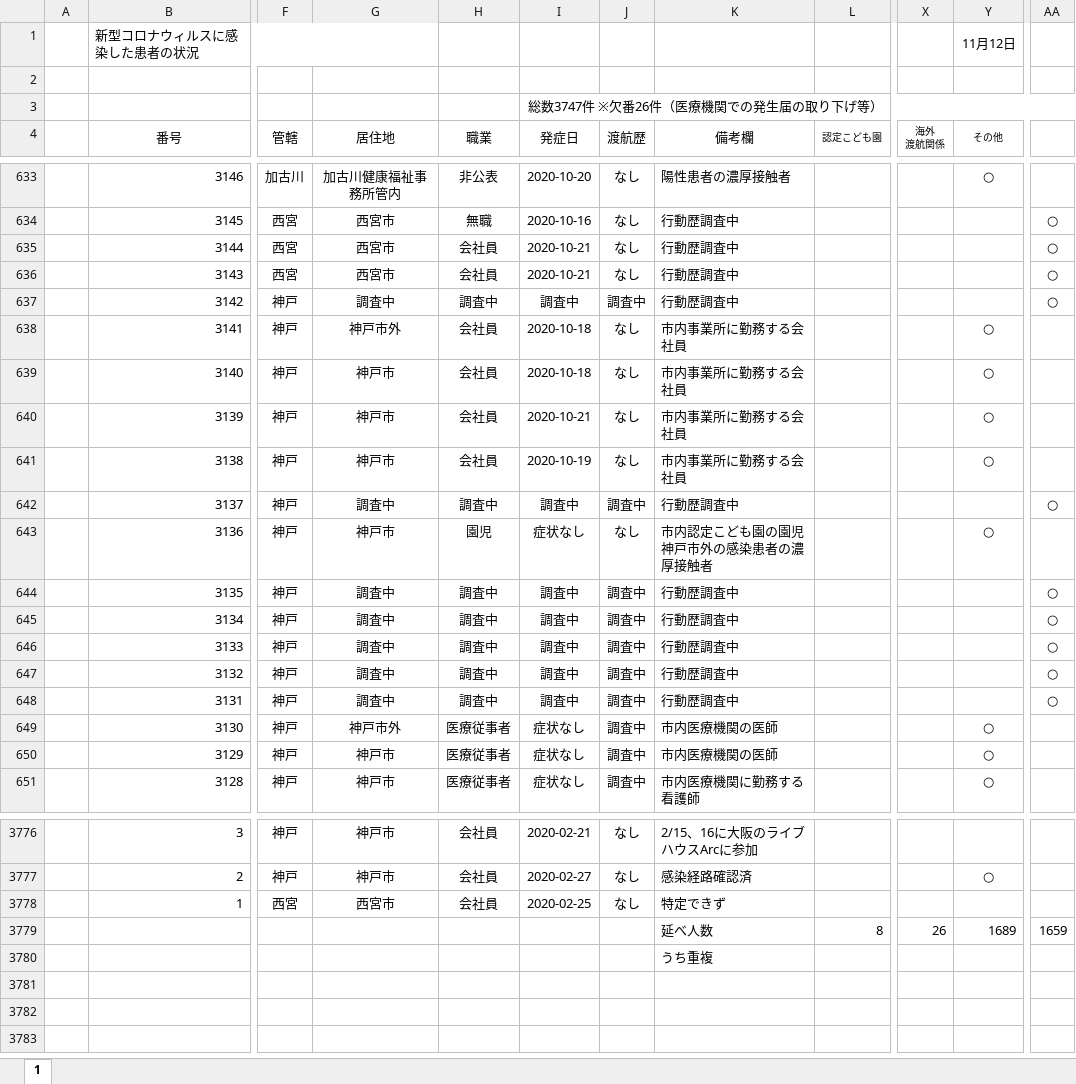
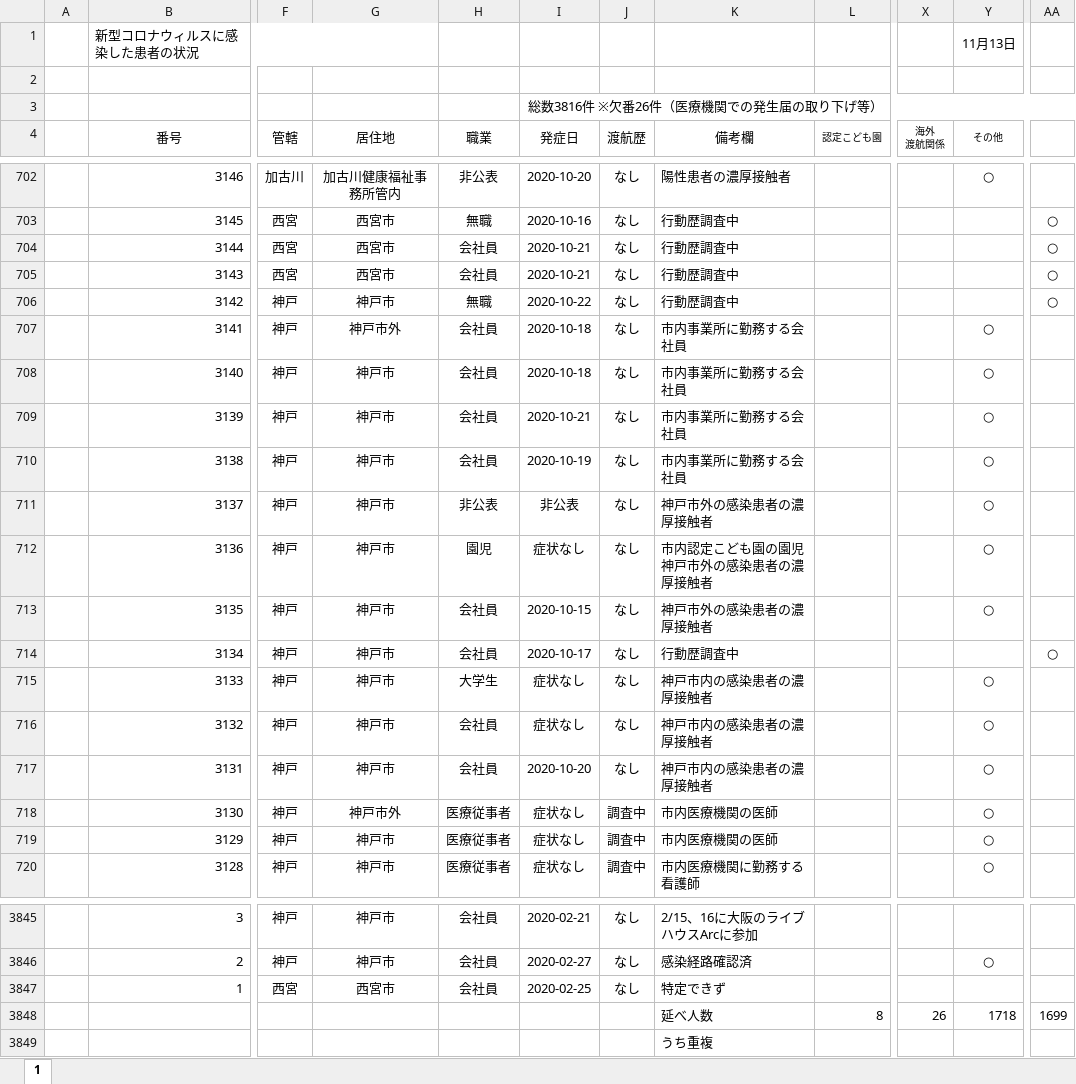
Before and after one commit to imabari/hyougo-covid19, an Excel workbook: corona-kanjajokyou.xlsx, sheet 1, drawn as a sheet; only a part is shown, gaps mark what is left out; values as stored, in another font and other column widths than the file's, no borders; conditional formats not drawn; addresses are those after the commit; the diff covers the shown part only; the diff names each change by its address in the sheet, - before the commit and + after, or states it on an @@ line.

```diff
--- a/corona-kanjajokyou.xlsx (sheet 1)
+++ b/corona-kanjajokyou.xlsx (sheet 1)
-Y1 (その他): 11月12日
+Y1 (その他): 11月13日
-I3 (発症日): 総数3747件 ※欠番26件（医療機関での発生届の取り下げ等）
+I3 (発症日): 総数3816件 ※欠番26件（医療機関での発生届の取り下げ等）
-G706 (居住地): 調査中
+G706 (居住地): 神戸市
-H706 (職業): 調査中
+H706 (職業): 無職
-I706 (発症日): 調査中
+I706 (発症日): 2020-10-22
-J706 (渡航歴): 調査中
+J706 (渡航歴): なし
-G711 (居住地): 調査中
+G711 (居住地): 神戸市
-H711 (職業): 調査中
+H711 (職業): 非公表
-I711 (発症日): 調査中
+I711 (発症日): 非公表
-J711 (渡航歴): 調査中
+J711 (渡航歴): なし
-K711 (備考欄): 行動歴調査中
+K711 (備考欄): 神戸市外の感染患者の濃厚接触者
-Y711 (その他): (empty)
+Y711 (その他): ○
-AA711: ○
+AA711: (empty)
-G713:G717 (居住地): 調査中
+G713:G717 (居住地): 神戸市
-H713:H714 (職業): 調査中
+H713:H714 (職業): 会社員
-I713 (発症日): 調査中
+I713 (発症日): 2020-10-15
-J713:J717 (渡航歴): 調査中
+J713:J717 (渡航歴): なし
-K713 (備考欄): 行動歴調査中
+K713 (備考欄): 神戸市外の感染患者の濃厚接触者
-Y713 (その他): (empty)
+Y713 (その他): ○
-AA713: ○
+AA713: (empty)
-I714 (発症日): 調査中
+I714 (発症日): 2020-10-17
-H715 (職業): 調査中
+H715 (職業): 大学生
-I715:I716 (発症日): 調査中
+I715:I716 (発症日): 症状なし
-K715:K717 (備考欄): 行動歴調査中
+K715:K717 (備考欄): 神戸市内の感染患者の濃厚接触者
-Y715:Y717 (その他): (empty)
+Y715:Y717 (その他): ○
-AA715:AA717: ○
+AA715:AA717: (empty)
-H716:H717 (職業): 調査中
+H716:H717 (職業): 会社員
-I717 (発症日): 調査中
+I717 (発症日): 2020-10-20
-Y3848 (その他): 1689
+Y3848 (その他): 1718
-AA3848: 1659
+AA3848: 1699
```
Also changed, not shown: 69 added rows and 39 edited cells elsewhere in this sheet, formulas that keep their value, daily_kanja.xlsx, 3 other files.
